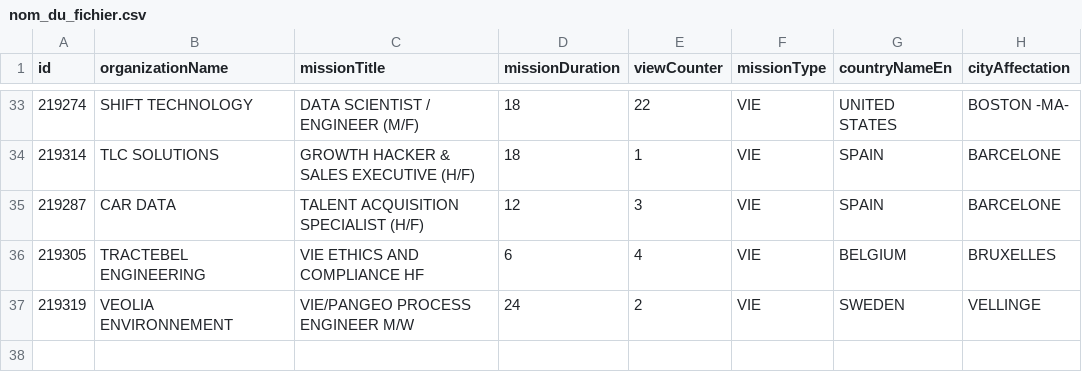
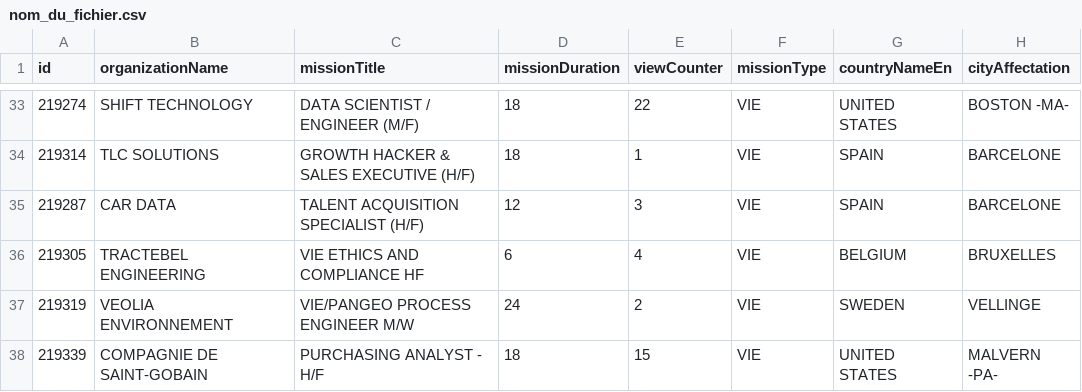
Before and after one commit to mohamedzenatiofficiel/VIE_API, a CSV file: nom_du_fichier.csv, drawn as a sheet; only a part is shown, gaps mark what is left out; the diff names each change by its address in the sheet, - before the commit and + after, or states it on an @@ line.

Commit message:
Update CSV file with new data

```diff
--- a/nom_du_fichier.csv
+++ b/nom_du_fichier.csv
+row 38: 219339 | COMPAGNIE DE SAINT-GOBAIN | PURCHASING ANALYST - H/F | 18 | 15 | VIE | UNITED STATES | MALVERN -PA-
```
